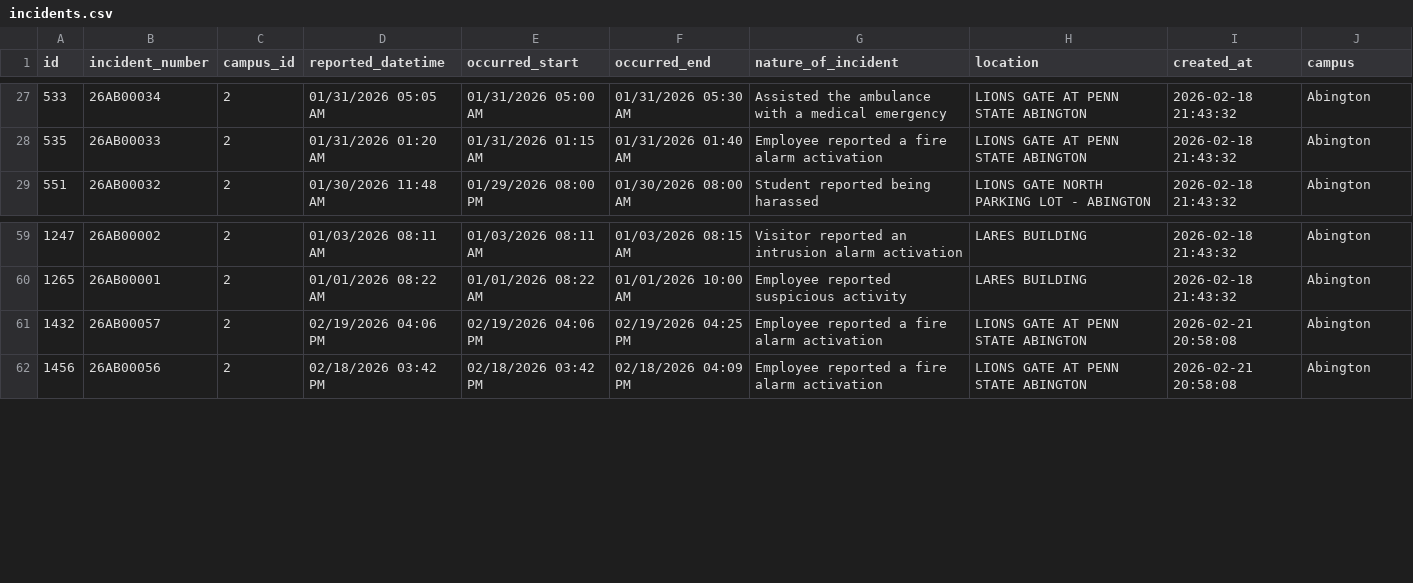
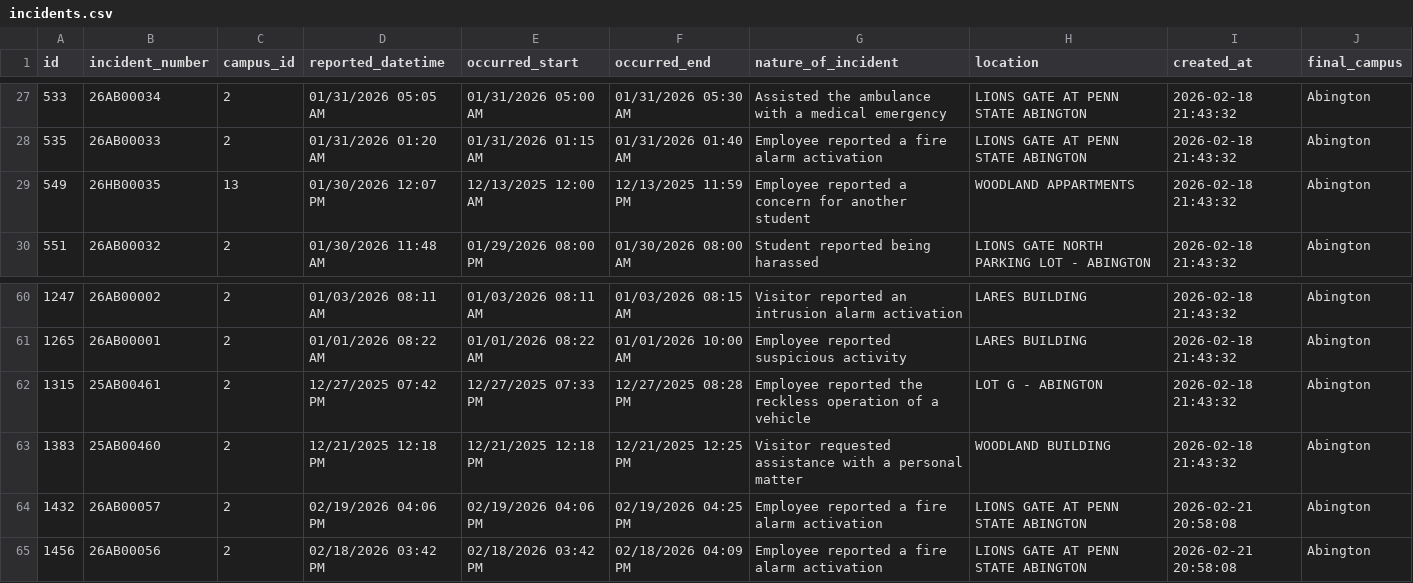
Before and after one commit to mjosewings/psu-university-crime-analysis, a CSV file: data/campuses/Abington/incidents.csv, drawn as a sheet; only a part is shown, gaps mark what is left out; the diff names each change by its address in the sheet, - before the commit and + after, or states it on an @@ line.

```diff
--- a/data/campuses/Abington/incidents.csv
+++ b/data/campuses/Abington/incidents.csv
-J1: campus
+J1: final_campus
+row 29: 549 | 26HB00035 | 13 | 01/30/2026 12:07 PM | 12/13/2025 12:00 AM | 12/13/2025 11:59 PM | Employee reported a concern for another student | WOODLAND APPARTMENTS | 2026-02-18 21:43:32 | Abington
+row 62: 1315 | 25AB00461 | 2 | 12/27/2025 07:42 PM | 12/27/2025 07:33 PM | 12/27/2025 08:28 PM | Employee reported the reckless operation of a vehicle | LOT G - ABINGTON | 2026-02-18 21:43:32 | Abington
+row 63: 1383 | 25AB00460 | 2 | 12/21/2025 12:18 PM | 12/21/2025 12:18 PM | 12/21/2025 12:25 PM | Visitor requested assistance with a personal matter | WOODLAND BUILDING | 2026-02-18 21:43:32 | Abington
```
Also changed, not shown: data/campuses/Altoona/incidents.csv, data/campuses/Harrisburg/incidents.csv, 21 other files.
